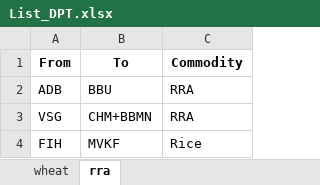
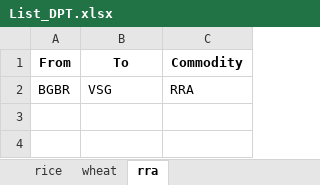
Before and after one commit to Saurabh-Gawande/Fci_Tool, an Excel workbook: Output/List_DPT.xlsx, sheet rra, drawn as a sheet; values as stored, in another font and other column widths than the file's, no borders; removed rows and columns are numbered as before the commit, all else as after; the diff names each change by its address in the sheet, - before the commit and + after, or states it on an @@ line.

```diff
--- a/Output/List_DPT.xlsx (sheet rra)
+++ b/Output/List_DPT.xlsx (sheet rra)
+sheet tab: rice
-row 2: ADB | BBU | RRA
-row 3: VSG | CHM+BBMN | RRA
-row 4: FIH | MVKF | Rice
+row 2: BGBR | VSG | RRA
```
Also changed, not shown: sheet wheat, Frontend/public/data/Updated_railhead_list.xlsx, Input/Data_template.xlsx, 19 other files.
